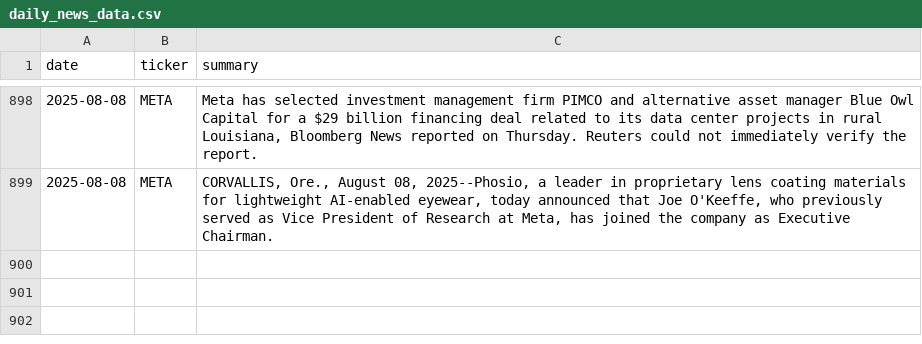
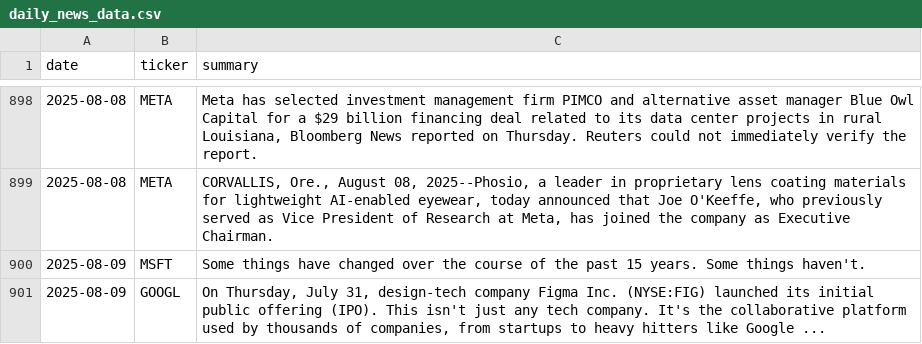
Before and after one commit to EmanFatima-ef/News_Sentiment_Analysis, a CSV file: daily_news_data.csv, drawn as a sheet; only a part is shown, gaps mark what is left out; the diff names each change by its address in the sheet, - before the commit and + after, or states it on an @@ line.

```diff
--- a/daily_news_data.csv
+++ b/daily_news_data.csv
+row 900: 2025-08-09 | MSFT | Some things have changed over the course of the past 15 years. Some things haven't.
+row 901: 2025-08-09 | GOOGL | On Thursday, July 31, design-tech company Figma Inc. (NYSE:FIG) launched its initial public offering (IPO). This isn't just any tech company. It's the collaborative platform used by thousands of companies, from startups to heavy hitters like Google ...
```
Also changed, not shown: daily_sentiment_counts.csv.
